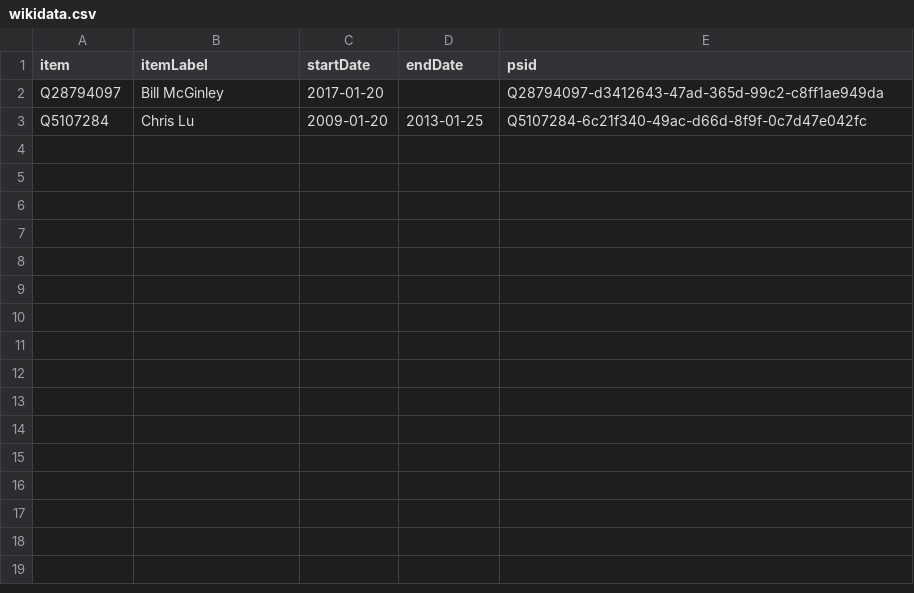
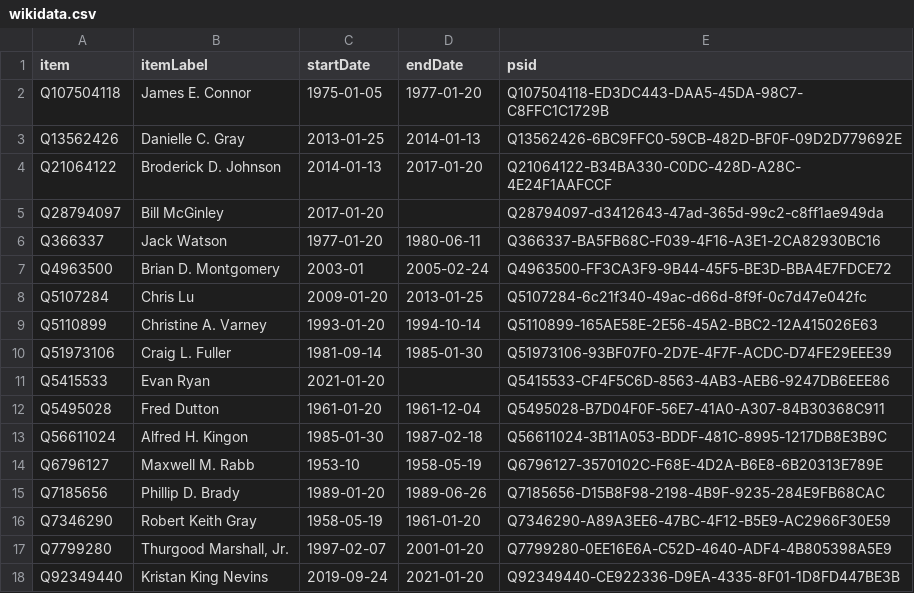
Before and after one commit to every-politician-scrapers/us-cabinet, a CSV file: sources/wh-cabinet-secretary/wikidata.csv, drawn as a sheet.

Commit message:
Compare external sources to Wikidata

```diff
--- a/sources/wh-cabinet-secretary/wikidata.csv
+++ b/sources/wh-cabinet-secretary/wikidata.csv
@@ -1,3 +1,18 @@
 item,itemLabel,startDate,endDate,psid
+Q107504118,James E. Connor,1975-01-05,1977-01-20,Q107504118-ED3DC443-DAA5-45DA-98C7-C8FFC1C1729B
+Q13562426,Danielle C. Gray,2013-01-25,2014-01-13,Q13562426-6BC9FFC0-59CB-482D-BF0F-09D2D779692E
+Q21064122,Broderick D. Johnson,2014-01-13,2017-01-20,Q21064122-B34BA330-C0DC-428D-A28C-4E24F1AAFCCF
 Q28794097,Bill McGinley,2017-01-20,,Q28794097-d3412643-47ad-365d-99c2-c8ff1ae949da
+Q366337,Jack Watson,1977-01-20,1980-06-11,Q366337-BA5FB68C-F039-4F16-A3E1-2CA82930BC16
+Q4963500,Brian D. Montgomery,2003-01,2005-02-24,Q4963500-FF3CA3F9-9B44-45F5-BE3D-BBA4E7FDCE72
 Q5107284,Chris Lu,2009-01-20,2013-01-25,Q5107284-6c21f340-49ac-d66d-8f9f-0c7d47e042fc
+Q5110899,Christine A. Varney,1993-01-20,1994-10-14,Q5110899-165AE58E-2E56-45A2-BBC2-12A415026E63
+Q51973106,Craig L. Fuller,1981-09-14,1985-01-30,Q51973106-93BF07F0-2D7E-4F7F-ACDC-D74FE29EEE39
+Q5415533,Evan Ryan,2021-01-20,,Q5415533-CF4F5C6D-8563-4AB3-AEB6-9247DB6EEE86
+Q5495028,Fred Dutton,1961-01-20,1961-12-04,Q5495028-B7D04F0F-56E7-41A0-A307-84B30368C911
+Q56611024,Alfred H. Kingon,1985-01-30,1987-02-18,Q56611024-3B11A053-BDDF-481C-8995-1217DB8E3B9C
+Q6796127,Maxwell M. Rabb,1953-10,1958-05-19,Q6796127-3570102C-F68E-4D2A-B6E8-6B20313E789E
+Q7185656,Phillip D. Brady,1989-01-20,1989-06-26,Q7185656-D15B8F98-2198-4B9F-9235-284E9FB68CAC
+Q7346290,Robert Keith Gray,1958-05-19,1961-01-20,Q7346290-A89A3EE6-47BC-4F12-B5E9-AC2966F30E59
+Q7799280,"Thurgood Marshall, Jr.",1997-02-07,2001-01-20,Q7799280-0EE16E6A-C52D-4640-ADF4-4B805398A5E9
+Q92349440,Kristan King Nevins,2019-09-24,2021-01-20,Q92349440-CE922336-D9EA-4335-8F01-1D8FD447BE3B
```
Also changed, not shown: sources/labor-dep/diff.csv, sources/labor-dep/wikidata.csv, 1 other file.
